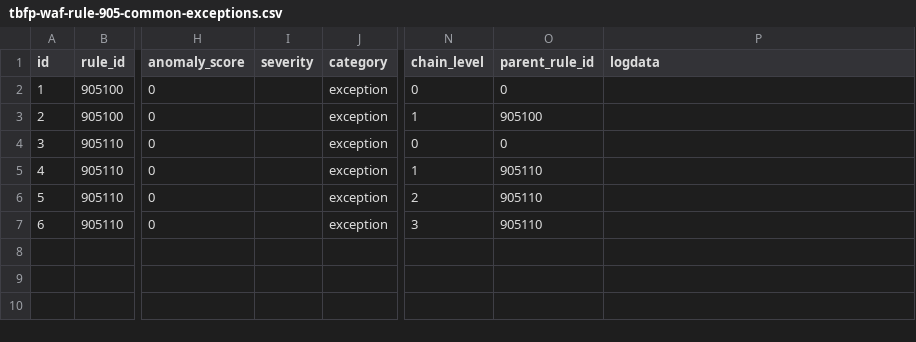
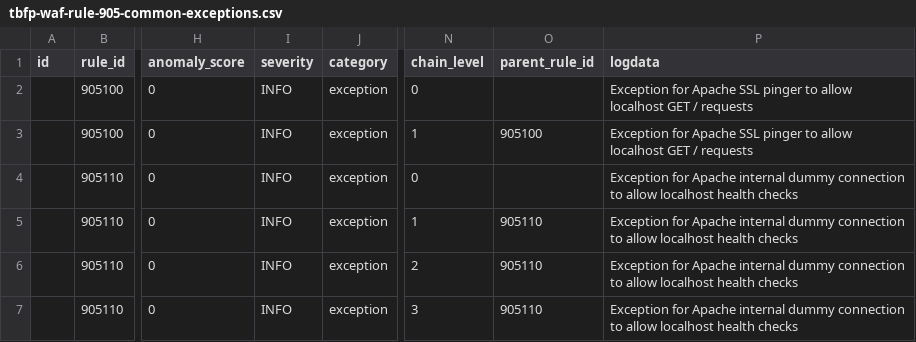
Before and after one commit to teckglobal/teckglobal-bfp-waf-rules, a CSV file: rules/tbfp-waf-rule-905-common-exceptions.csv, drawn as a sheet; only a part is shown, gaps mark what is left out; the diff names each change by its address in the sheet, - before the commit and + after, or states it on an @@ line.

Commit message:
Update tbfp-waf-rule-905-common-exceptions.csv

```diff
--- a/rules/tbfp-waf-rule-905-common-exceptions.csv
+++ b/rules/tbfp-waf-rule-905-common-exceptions.csv
-A2 (id): 1
+A2 (id): (empty)
-I2:I7 (severity): (empty)
+I2:I7 (severity): INFO
-O2 (parent_rule_id): 0
+O2 (parent_rule_id): (empty)
-P2:P3 (logdata): (empty)
+P2:P3 (logdata): Exception for Apache SSL pinger to allow localhost GET / requests
-A3 (id): 2
+A3 (id): (empty)
-A4 (id): 3
+A4 (id): (empty)
-O4 (parent_rule_id): 0
+O4 (parent_rule_id): (empty)
-P4:P7 (logdata): (empty)
+P4:P7 (logdata): Exception for Apache internal dummy connection to allow localhost health checks
-A5 (id): 4
+A5 (id): (empty)
-A6 (id): 5
+A6 (id): (empty)
-A7 (id): 6
+A7 (id): (empty)
```
